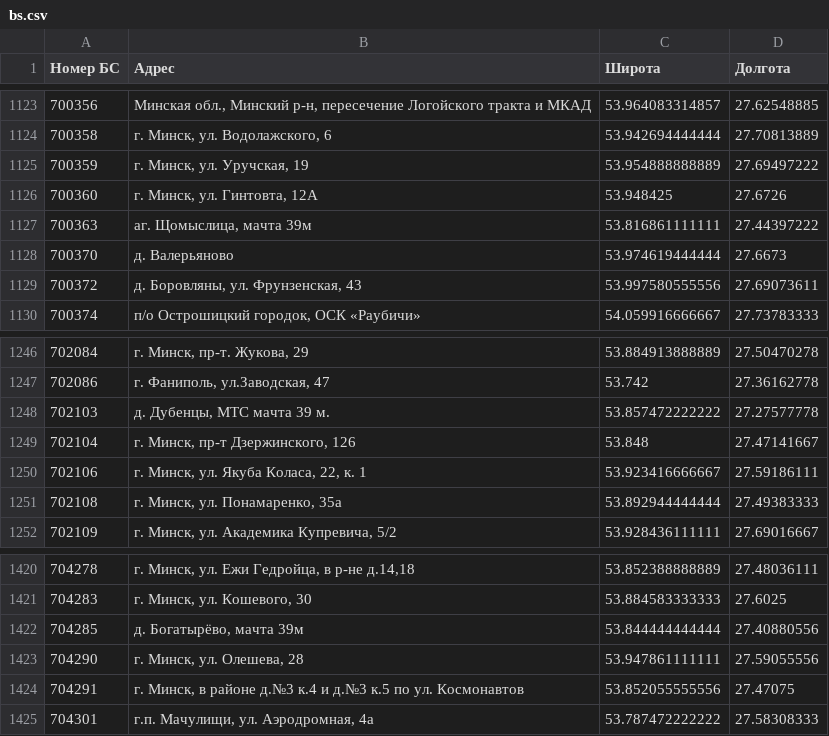
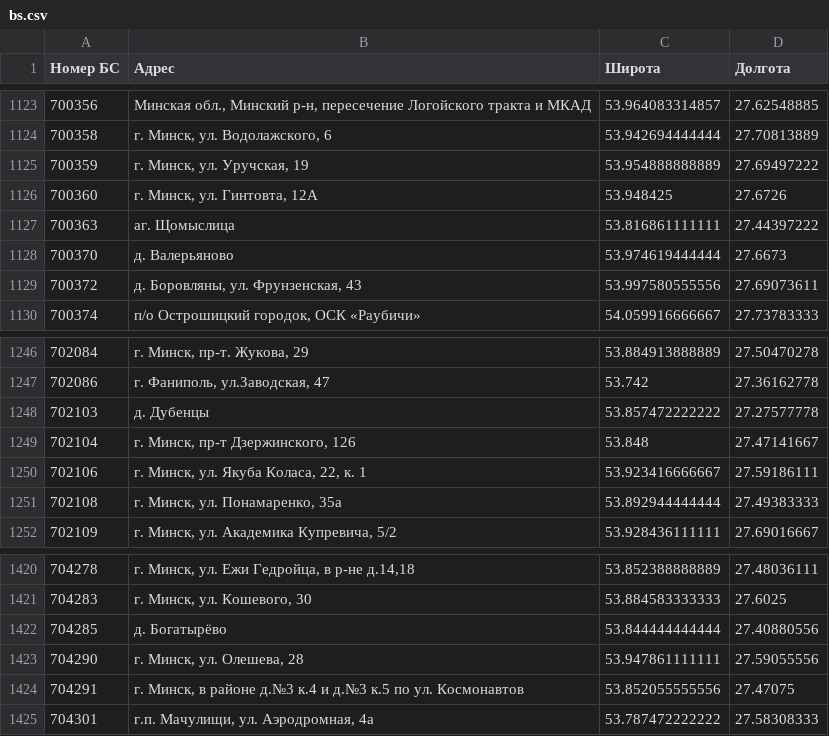
Before and after one commit to BYCellDatabase/beCloud, a CSV file: bs.csv, drawn as a sheet; only a part is shown, gaps mark what is left out.

Commit message:
Updated: 2019-07-23 12:00:12 +03:00

```diff
--- a/bs.csv
+++ b/bs.csv
@@ -1126,3 +1126,3 @@
 700360,"г. Минск, ул. Гинтовта, 12А",53.948425,27.6726
-700363,"аг. Щомыслица, мачта 39м",53.816861111111,27.44397222
+700363,аг. Щомыслица,53.816861111111,27.44397222
 700370,д. Валерьяново,53.974619444444,27.6673
@@ -1247,3 +1247,3 @@
 702086,"г. Фаниполь, ул.Заводская, 47",53.742,27.36162778
-702103,"д. Дубенцы, МТС мачта 39 м.",53.857472222222,27.27577778
+702103,д. Дубенцы,53.857472222222,27.27577778
 702104,"г. Минск, пр-т Дзержинского, 126",53.848,27.47141667
@@ -1421,3 +1421,3 @@
 704283,"г. Минск, ул. Кошевого, 30",53.884583333333,27.6025
-704285,"д. Богатырёво, мачта 39м",53.844444444444,27.40880556
+704285,д. Богатырёво,53.844444444444,27.40880556
 704290,"г. Минск, ул. Олешева, 28",53.947861111111,27.59055556
```
